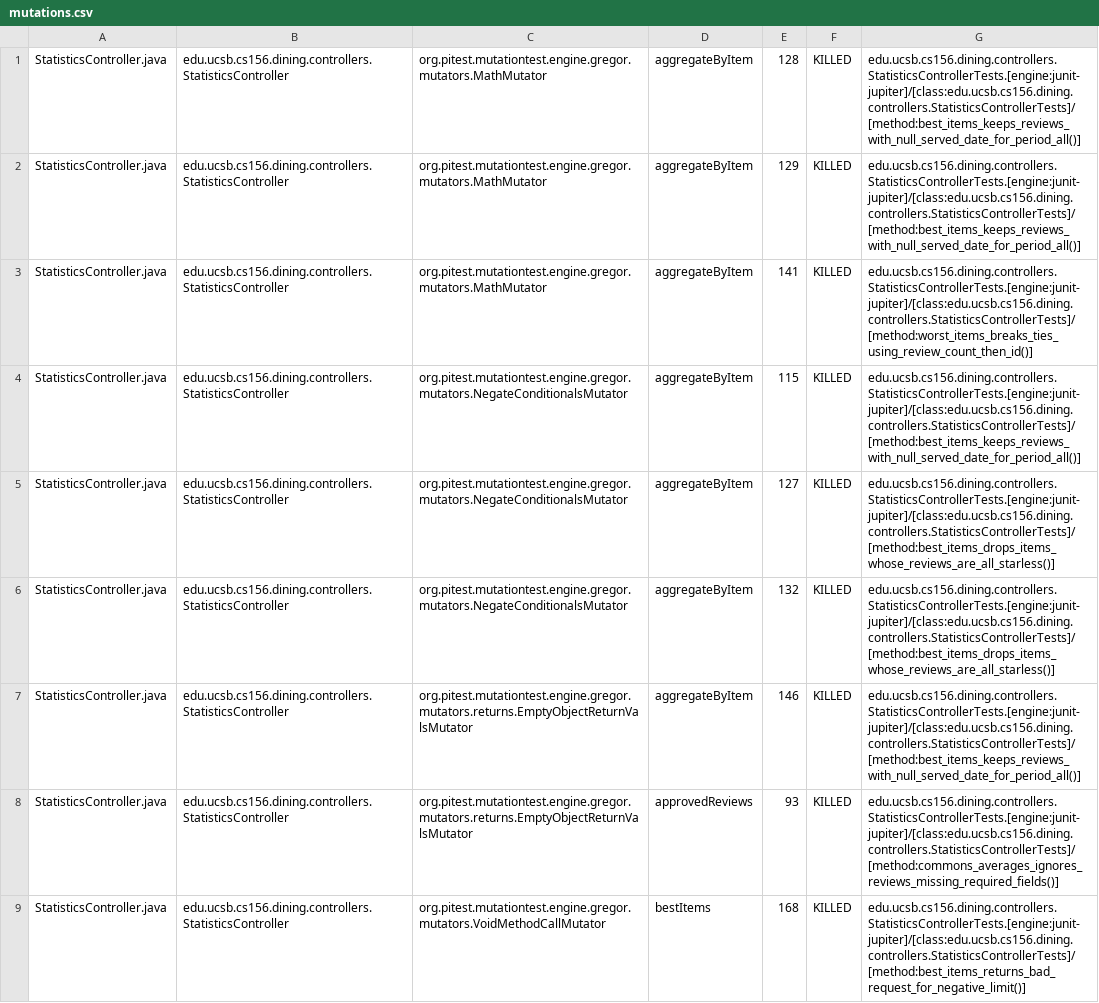
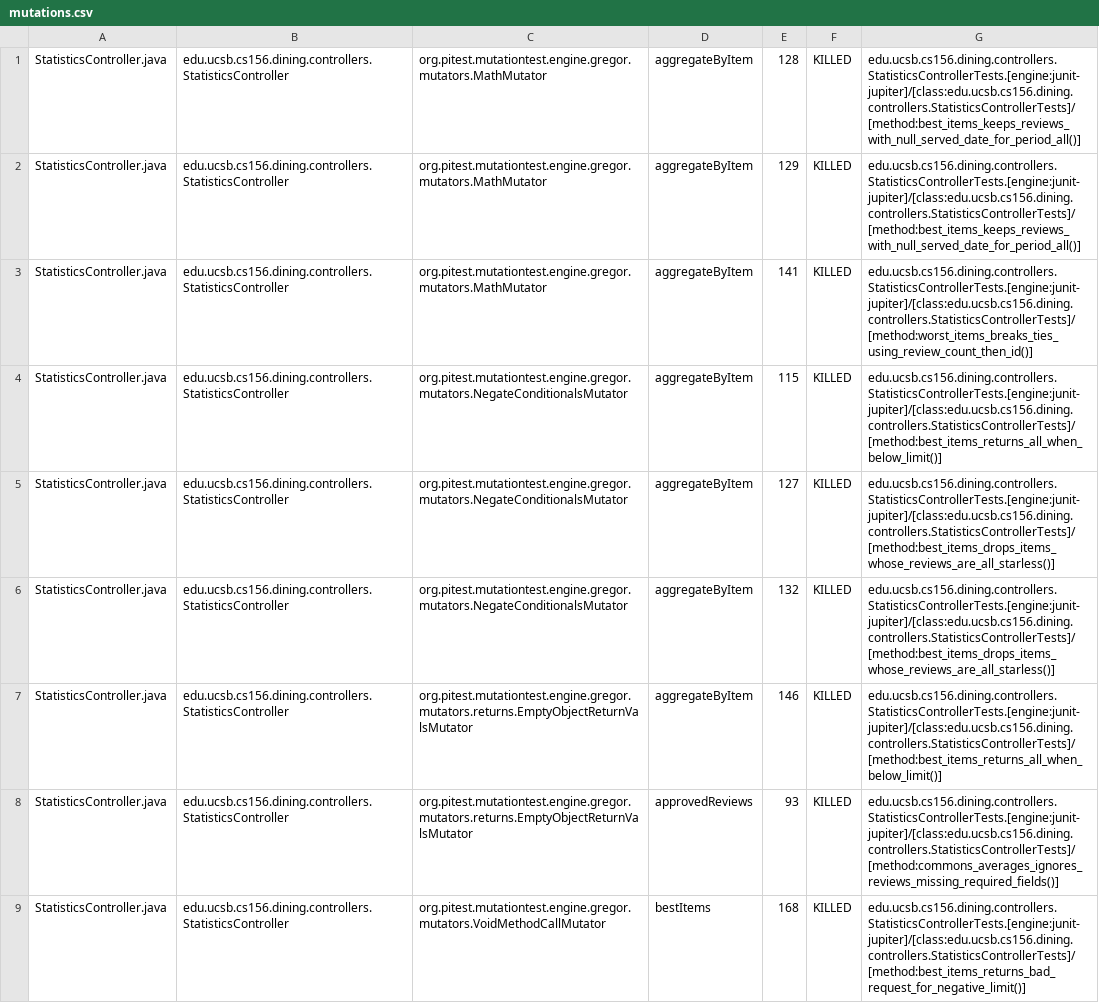
Before and after one commit to ucsb-cs156-f26/proj-dining-f26-08, a CSV file: prs/30/pitest/mutations.csv, drawn as a sheet; only a part is shown; the diff covers the shown part only.

Commit message:
Deploying to gh-pages from @ ucsb-cs156-f26/proj-dining-f26-08@51e18082a9ca91d3acf57f1b47d6c37984f4b120 🚀

```diff
--- a/prs/30/pitest/mutations.csv
+++ b/prs/30/pitest/mutations.csv
@@ -3,6 +3,6 @@ StatisticsController.java,edu.ucsb.cs156.dining.controllers.StatisticsController
 StatisticsController.java,edu.ucsb.cs156.dining.controllers.StatisticsController,org.pitest.mutationtest.engine.gregor.mutators.MathMutator,aggregateByItem,141,KILLED,edu.ucsb.cs156.dining.controllers.StatisticsControllerTests.[engine:junit-jupiter]/[class:edu.ucsb.cs156.dining.controllers.StatisticsControllerTests]/[method:worst_items_breaks_ties_using_review_count_then_id()]
-StatisticsController.java,edu.ucsb.cs156.dining.controllers.StatisticsController,org.pitest.mutationtest.engine.gregor.mutators.NegateConditionalsMutator,aggregateByItem,115,KILLED,edu.ucsb.cs156.dining.controllers.StatisticsControllerTests.[engine:junit-jupiter]/[class:edu.ucsb.cs156.dining.controllers.StatisticsControllerTests]/[method:best_items_keeps_reviews_with_null_served_date_for_period_all()]
+StatisticsController.java,edu.ucsb.cs156.dining.controllers.StatisticsController,org.pitest.mutationtest.engine.gregor.mutators.NegateConditionalsMutator,aggregateByItem,115,KILLED,edu.ucsb.cs156.dining.controllers.StatisticsControllerTests.[engine:junit-jupiter]/[class:edu.ucsb.cs156.dining.controllers.StatisticsControllerTests]/[method:best_items_returns_all_when_below_limit()]
 StatisticsController.java,edu.ucsb.cs156.dining.controllers.StatisticsController,org.pitest.mutationtest.engine.gregor.mutators.NegateConditionalsMutator,aggregateByItem,127,KILLED,edu.ucsb.cs156.dining.controllers.StatisticsControllerTests.[engine:junit-jupiter]/[class:edu.ucsb.cs156.dining.controllers.StatisticsControllerTests]/[method:best_items_drops_items_whose_reviews_are_all_starless()]
 StatisticsController.java,edu.ucsb.cs156.dining.controllers.StatisticsController,org.pitest.mutationtest.engine.gregor.mutators.NegateConditionalsMutator,aggregateByItem,132,KILLED,edu.ucsb.cs156.dining.controllers.StatisticsControllerTests.[engine:junit-jupiter]/[class:edu.ucsb.cs156.dining.controllers.StatisticsControllerTests]/[method:best_items_drops_items_whose_reviews_are_all_starless()]
-StatisticsController.java,edu.ucsb.cs156.dining.controllers.StatisticsController,org.pitest.mutationtest.engine.gregor.mutators.returns.EmptyObjectReturnValsMutator,aggregateByItem,146,KILLED,edu.ucsb.cs156.dining.controllers.StatisticsControllerTests.[engine:junit-jupiter]/[class:edu.ucsb.cs156.dining.controllers.StatisticsControllerTests]/[method:best_items_keeps_reviews_with_null_served_date_for_period_all()]
+StatisticsController.java,edu.ucsb.cs156.dining.controllers.StatisticsController,org.pitest.mutationtest.engine.gregor.mutators.returns.EmptyObjectReturnValsMutator,aggregateByItem,146,KILLED,edu.ucsb.cs156.dining.controllers.StatisticsControllerTests.[engine:junit-jupiter]/[class:edu.ucsb.cs156.dining.controllers.StatisticsControllerTests]/[method:best_items_returns_all_when_below_limit()]
 StatisticsController.java,edu.ucsb.cs156.dining.controllers.StatisticsController,org.pitest.mutationtest.engine.gregor.mutators.returns.EmptyObjectReturnValsMutator,approvedReviews,93,KILLED,edu.ucsb.cs156.dining.controllers.StatisticsControllerTests.[engine:junit-jupiter]/[class:edu.ucsb.cs156.dining.controllers.StatisticsControllerTests]/[method:commons_averages_ignores_reviews_missing_required_fields()]
```
Also changed, not shown: 14 edited cells elsewhere in this file, 27 other files.
